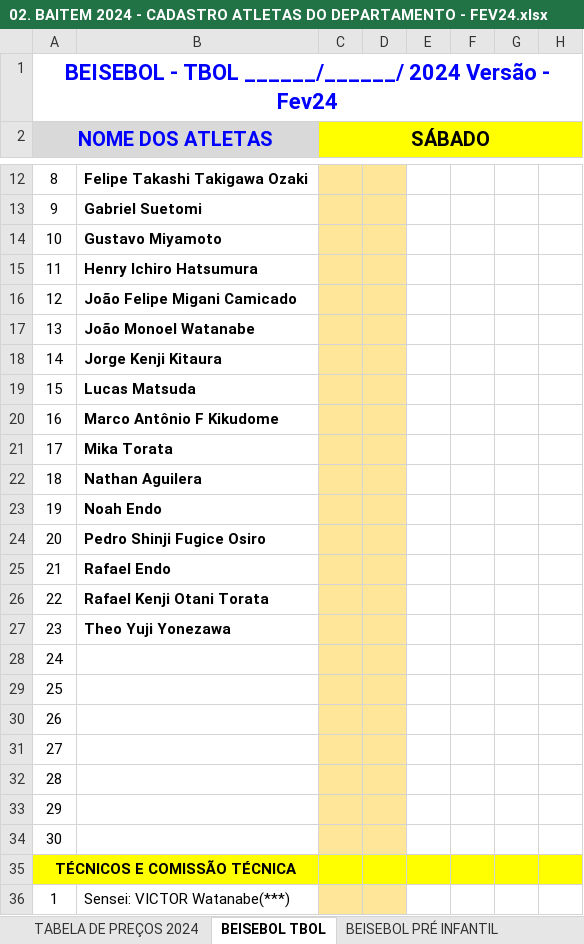
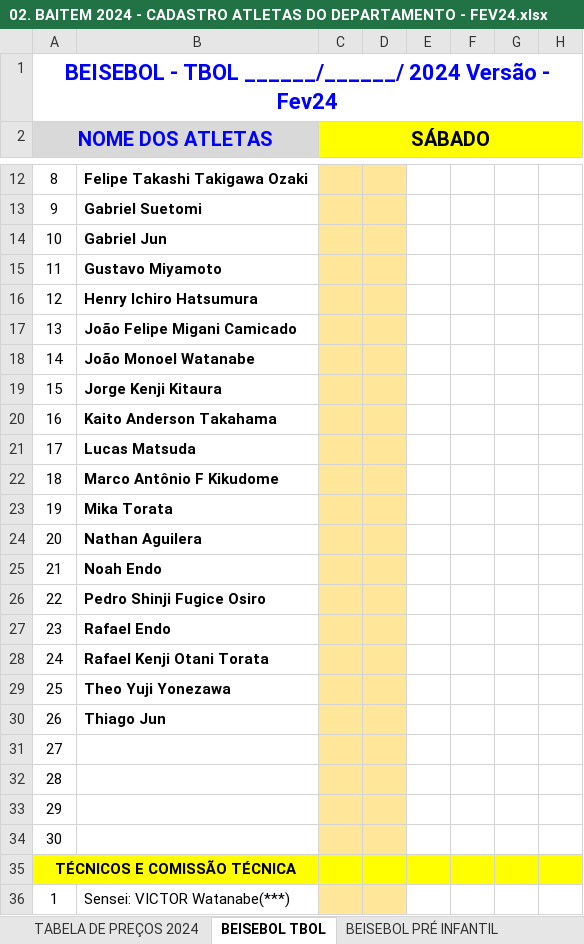
Before and after one commit to nipponbluejays/nipponbluejays.github.io, an Excel workbook: 02. BAITEM 2024 - CADASTRO ATLETAS DO DEPARTAMENTO - FEV24.xlsx, sheet BEISEBOL TBOL, drawn as a sheet; only a part is shown, gaps mark what is left out; values as stored, in another font and other column widths than the file's, no borders; charts and pictures not drawn; removed rows and columns are numbered as before the commit, all else as after; rows hold the shown columns only; the diff names each change by its address in the sheet, - before the commit and + after, or states it on an @@ line.

Commit message:
Add files via upload

```diff
--- a/02. BAITEM 2024 - CADASTRO ATLETAS DO DEPARTAMENTO - FEV24.xlsx (sheet BEISEBOL TBOL)
+++ b/02. BAITEM 2024 - CADASTRO ATLETAS DO DEPARTAMENTO - FEV24.xlsx (sheet BEISEBOL TBOL)
+row 14: 10 | Gabriel Jun
@@ column A (NOME DOS ATLETAS) renumbered between rows 15 and 30 @@
+row 20: 16 | Kaito Anderson Takahama
-B30: (empty)
+B30: Thiago Jun
-row 29: 25
-row 30: 26
```
Also changed, not shown: sheet SOFTBOL SUB16, sheet SOFTBOL TBOL.
